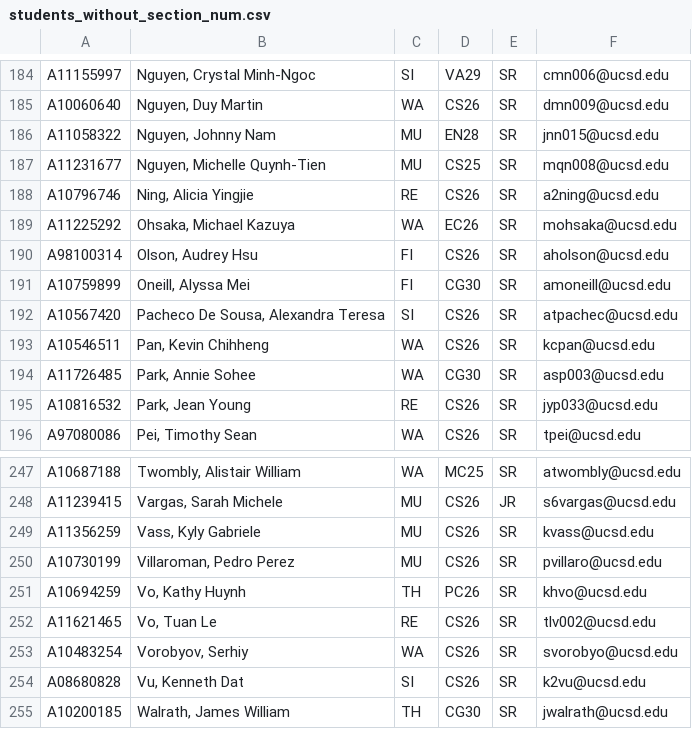
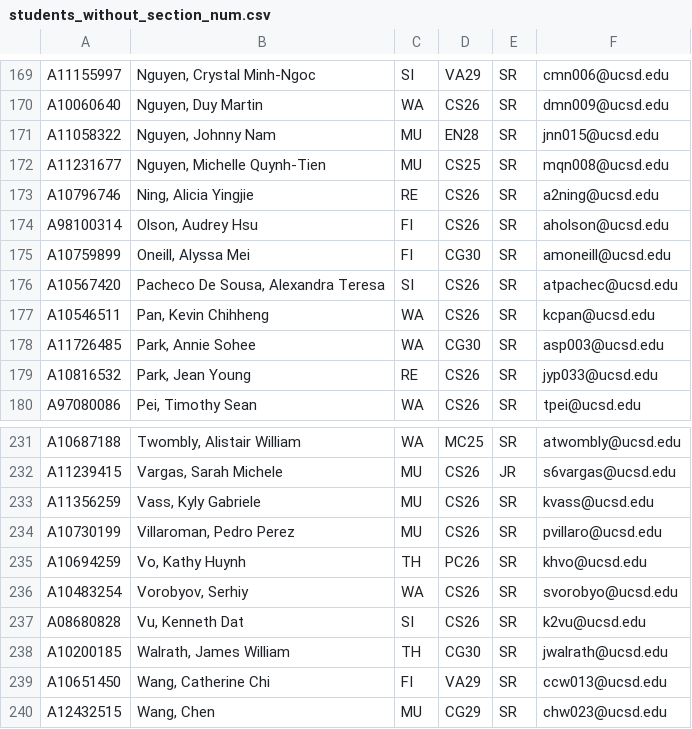
Before and after one commit to dotcom900825/ucsd-hci-class-management, a CSV file: lib/tasks/students_without_section_num.csv, drawn as a sheet; only a part is shown, gaps mark what is left out; the shorter side is filled out with more unchanged rows; the diff covers the shown part only; the diff names each change by its address in the sheet, - before the commit and + after, or states it on an @@ line.

```diff
--- a/lib/tasks/students_without_section_num.csv
+++ b/lib/tasks/students_without_section_num.csv
-row 189: A11225292 | Ohsaka, Michael Kazuya | WA | EC26 | SR | mohsaka@ucsd.edu
-row 252: A11621465 | Vo, Tuan Le | RE | CS26 | SR | tlv002@ucsd.edu
```
Also changed, not shown: 15 removed rows and 2 edited cells elsewhere in this file, 2 other files.
